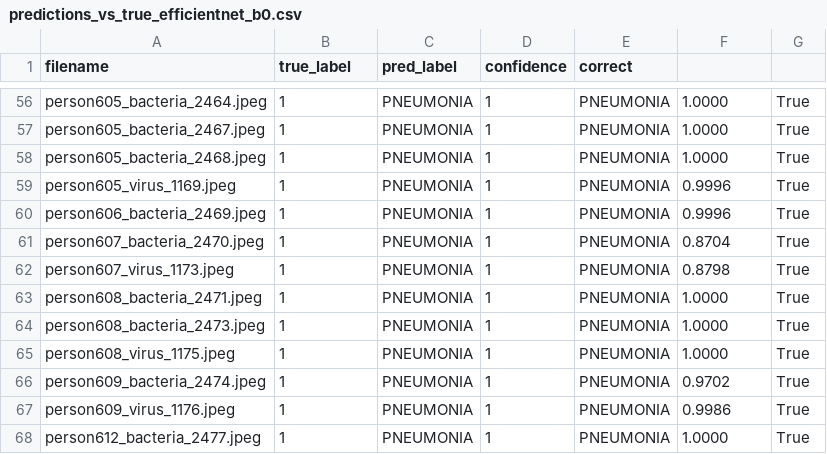
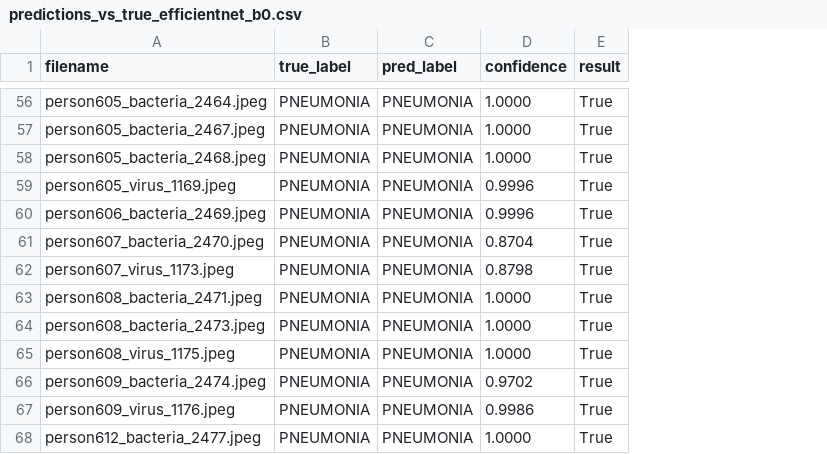
Before and after one commit to Tsimina/Medical-Image-Diagnosis, a CSV file: results/predictions_vs_true_efficientnet_b0.csv, drawn as a sheet; only a part is shown, gaps mark what is left out; removed rows and columns are numbered as before the commit, all else as after; the diff covers the shown part only; the diff names each change by its address in the sheet, - before the commit and + after, or states it on an @@ line.

```diff
--- a/results/predictions_vs_true_efficientnet_b0.csv
+++ b/results/predictions_vs_true_efficientnet_b0.csv
-column D (confidence), rows 56-68: all 1
-column E (correct), rows 56-68: all PNEUMONIA
-D1: (empty)
+D1: confidence
-E1: (empty)
+E1: result
-B56:B68 (true_label): 1
+B56:B68 (true_label): PNEUMONIA
```
Also changed, not shown: 60 edited cells elsewhere in this file, results/predictions_vs_true_mobilenetv2.csv, 1 other file.
